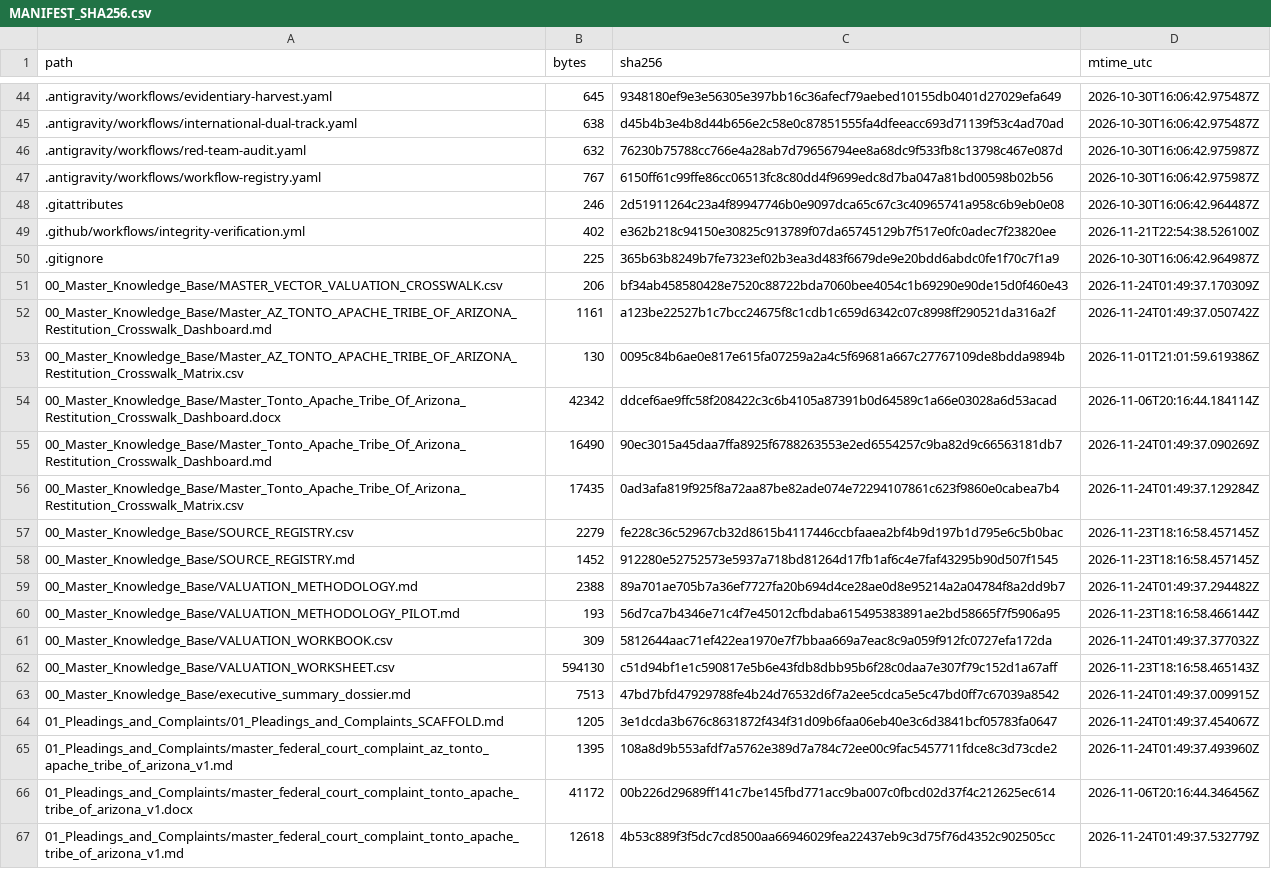
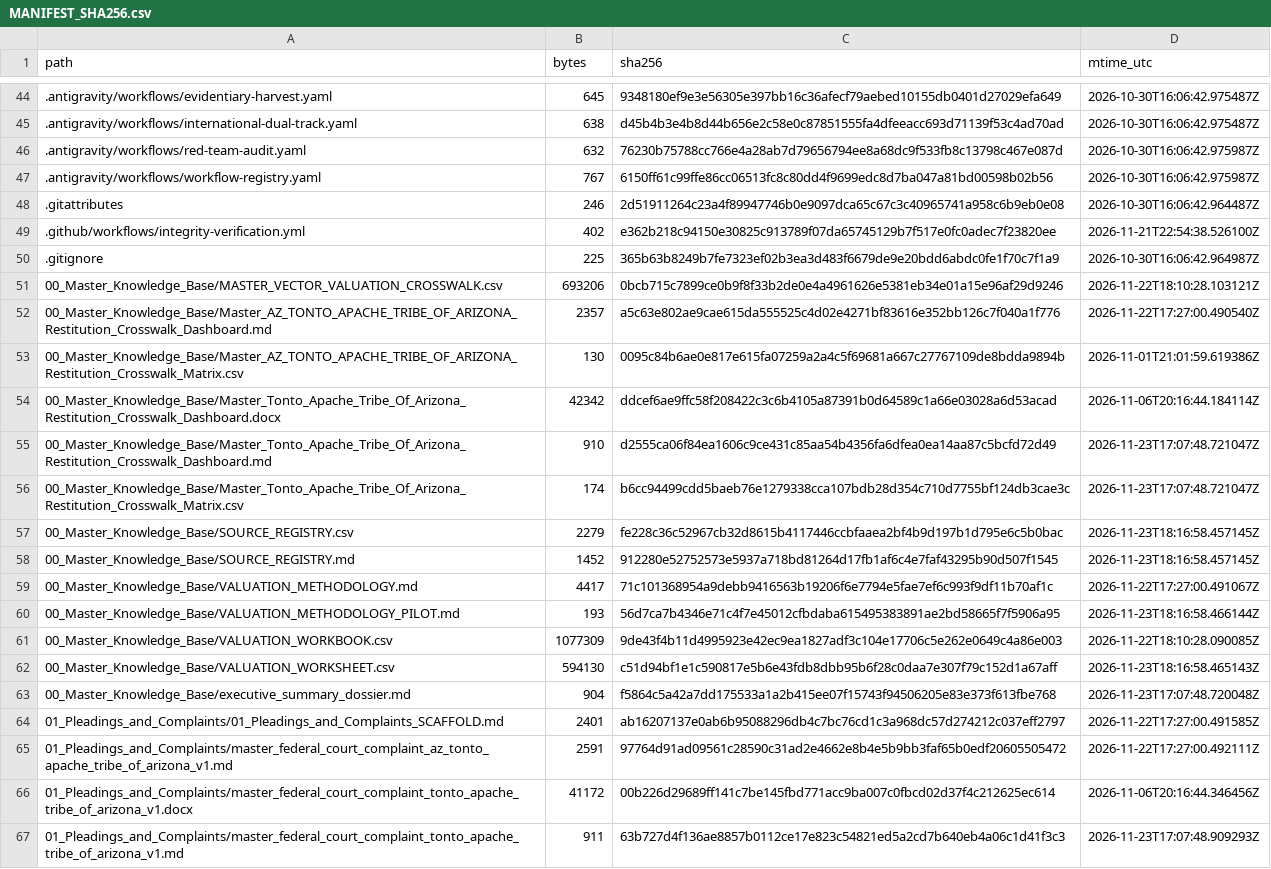
Before and after one commit to GlobalRestitutionAlliance/turtle-island-us-az-tonto-apache-tribe-of-arizona-master-litigation, a CSV file: 99_Archives_and_Manifests/MANIFEST_SHA256.csv, drawn as a sheet; only a part is shown, gaps mark what is left out; the diff covers the shown part only.

```diff
--- a/99_Archives_and_Manifests/MANIFEST_SHA256.csv
+++ b/99_Archives_and_Manifests/MANIFEST_SHA256.csv
@@ -50,18 +50,18 @@ path,bytes,sha256,mtime_utc
 .gitignore,225,365b63b8249b7fe7323ef02b3ea3d483f6679de9e20bdd6abdc0fe1f70c7f1a9,2026-10-30T16:06:42.964987Z
-00_Master_Knowledge_Base/MASTER_VECTOR_VALUATION_CROSSWALK.csv,206,bf34ab458580428e7520c88722bda7060bee4054c1b69290e90de15d0f460e43,2026-11-24T01:49:37.170309Z
-00_Master_Knowledge_Base/Master_AZ_TONTO_APACHE_TRIBE_OF_ARIZONA_Restitution_Crosswalk_Dashboard.md,1161,a123be22527b1c7bcc24675f8c1cdb1c659d6342c07c8998ff290521da316a2f,2026-11-24T01:49:37.050742Z
+00_Master_Knowledge_Base/MASTER_VECTOR_VALUATION_CROSSWALK.csv,693206,0bcb715c7899ce0b9f8f33b2de0e4a4961626e5381eb34e01a15e96af29d9246,2026-11-22T18:10:28.103121Z
+00_Master_Knowledge_Base/Master_AZ_TONTO_APACHE_TRIBE_OF_ARIZONA_Restitution_Crosswalk_Dashboard.md,2357,a5c63e802ae9cae615da555525c4d02e4271bf83616e352bb126c7f040a1f776,2026-11-22T17:27:00.490540Z
 00_Master_Knowledge_Base/Master_AZ_TONTO_APACHE_TRIBE_OF_ARIZONA_Restitution_Crosswalk_Matrix.csv,130,0095c84b6ae0e817e615fa07259a2a4c5f69681a667c27767109de8bdda9894b,2026-11-01T21:01:59.619386Z
 00_Master_Knowledge_Base/Master_Tonto_Apache_Tribe_Of_Arizona_Restitution_Crosswalk_Dashboard.docx,42342,ddcef6ae9ffc58f208422c3c6b4105a87391b0d64589c1a66e03028a6d53acad,2026-11-06T20:16:44.184114Z
-00_Master_Knowledge_Base/Master_Tonto_Apache_Tribe_Of_Arizona_Restitution_Crosswalk_Dashboard.md,16490,90ec3015a45daa7ffa8925f6788263553e2ed6554257c9ba82d9c66563181db7,2026-11-24T01:49:37.090269Z
-00_Master_Knowledge_Base/Master_Tonto_Apache_Tribe_Of_Arizona_Restitution_Crosswalk_Matrix.csv,17435,0ad3afa819f925f8a72aa87be82ade074e72294107861c623f9860e0cabea7b4,2026-11-24T01:49:37.129284Z
+00_Master_Knowledge_Base/Master_Tonto_Apache_Tribe_Of_Arizona_Restitution_Crosswalk_Dashboard.md,910,d2555ca06f84ea1606c9ce431c85aa54b4356fa6dfea0ea14aa87c5bcfd72d49,2026-11-23T17:07:48.721047Z
+00_Master_Knowledge_Base/Master_Tonto_Apache_Tribe_Of_Arizona_Restitution_Crosswalk_Matrix.csv,174,b6cc94499cdd5baeb76e1279338cca107bdb28d354c710d7755bf124db3cae3c,2026-11-23T17:07:48.721047Z
 00_Master_Knowledge_Base/SOURCE_REGISTRY.csv,2279,fe228c36c52967cb32d8615b4117446ccbfaaea2bf4b9d197b1d795e6c5b0bac,2026-11-23T18:16:58.457145Z
 00_Master_Knowledge_Base/SOURCE_REGISTRY.md,1452,912280e52752573e5937a718bd81264d17fb1af6c4e7faf43295b90d507f1545,2026-11-23T18:16:58.457145Z
-00_Master_Knowledge_Base/VALUATION_METHODOLOGY.md,2388,89a701ae705b7a36ef7727fa20b694d4ce28ae0d8e95214a2a04784f8a2dd9b7,2026-11-24T01:49:37.294482Z
+00_Master_Knowledge_Base/VALUATION_METHODOLOGY.md,4417,71c101368954a9debb9416563b19206f6e7794e5fae7ef6c993f9df11b70af1c,2026-11-22T17:27:00.491067Z
 00_Master_Knowledge_Base/VALUATION_METHODOLOGY_PILOT.md,193,56d7ca7b4346e71c4f7e45012cfbdaba615495383891ae2bd58665f7f5906a95,2026-11-23T18:16:58.466144Z
-00_Master_Knowledge_Base/VALUATION_WORKBOOK.csv,309,5812644aac71ef422ea1970e7f7bbaa669a7eac8c9a059f912fc0727efa172da,2026-11-24T01:49:37.377032Z
+00_Master_Knowledge_Base/VALUATION_WORKBOOK.csv,1077309,9de43f4b11d4995923e42ec9ea1827adf3c104e17706c5e262e0649c4a86e003,2026-11-22T18:10:28.090085Z
 00_Master_Knowledge_Base/VALUATION_WORKSHEET.csv,594130,c51d94bf1e1c590817e5b6e43fdb8dbb95b6f28c0daa7e307f79c152d1a67aff,2026-11-23T18:16:58.465143Z
-00_Master_Knowledge_Base/executive_summary_dossier.md,7513,47bd7bfd47929788fe4b24d76532d6f7a2ee5cdca5e5c47bd0ff7c67039a8542,2026-11-24T01:49:37.009915Z
-01_Pleadings_and_Complaints/01_Pleadings_and_Complaints_SCAFFOLD.md,1205,3e1dcda3b676c8631872f434f31d09b6faa06eb40e3c6d3841bcf05783fa0647,2026-11-24T01:49:37.454067Z
-01_Pleadings_and_Complaints/master_federal_court_complaint_az_tonto_apache_tribe_of_arizona_v1.md,1395,108a8d9b553afdf7a5762e389d7a784c72ee00c9fac5457711fdce8c3d73cde2,2026-11-24T01:49:37.493960Z
+00_Master_Knowledge_Base/executive_summary_dossier.md,904,f5864c5a42a7dd175533a1a2b415ee07f15743f94506205e83e373f613fbe768,2026-11-23T17:07:48.720048Z
+01_Pleadings_and_Complaints/01_Pleadings_and_Complaints_SCAFFOLD.md,2401,ab16207137e0ab6b95088296db4c7bc76cd1c3a968dc57d274212c037eff2797,2026-11-22T17:27:00.491585Z
+01_Pleadings_and_Complaints/master_federal_court_complaint_az_tonto_apache_tribe_of_arizona_v1.md,2591,97764d91ad09561c28590c31ad2e4662e8b4e5b9bb3faf65b0edf20605505472,2026-11-22T17:27:00.492111Z
 01_Pleadings_and_Complaints/master_federal_court_complaint_tonto_apache_tribe_of_arizona_v1.docx,41172,00b226d29689ff141c7be145fbd771acc9ba007c0fbcd02d37f4c212625ec614,2026-11-06T20:16:44.346456Z
-01_Pleadings_and_Complaints/master_federal_court_complaint_tonto_apache_tribe_of_arizona_v1.md,12618,4b53c889f3f5dc7cd8500aa66946029fea22437eb9c3d75f76d4352c902505cc,2026-11-24T01:49:37.532779Z
+01_Pleadings_and_Complaints/master_federal_court_complaint_tonto_apache_tribe_of_arizona_v1.md,911,63b727d4f136ae8857b0112ce17e823c54821ed5a2cd7b640eb4a06c1d41f3c3,2026-11-23T17:07:48.909293Z
```
Also changed, not shown: 80 edited cells elsewhere in this file, 37 other files.
